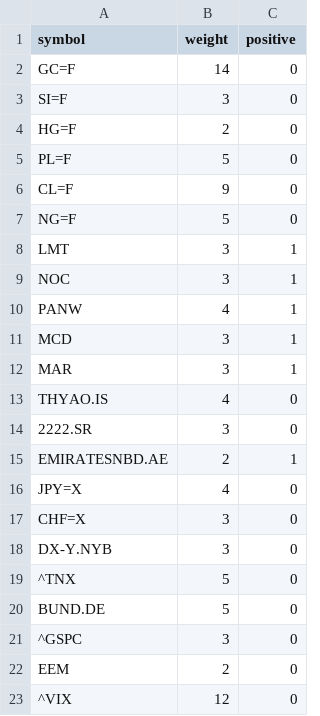
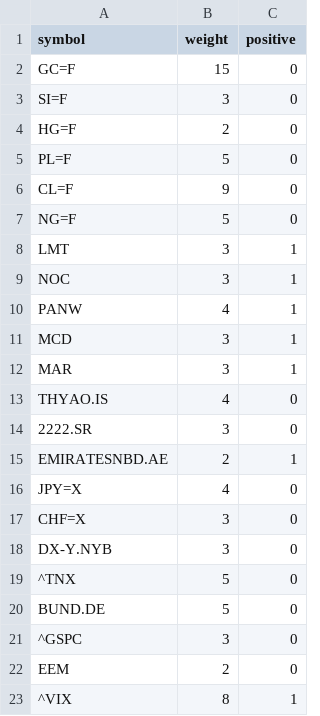
Before and after one commit to alparody/GeopoliticalTensionIndex, a CSV file: stocks_weights.csv, drawn as a sheet.

Commit message:
Update stocks_weights.csv

```diff
--- a/stocks_weights.csv
+++ b/stocks_weights.csv
@@ -1,3 +1,3 @@
 symbol,weight,positive
-GC=F,14,0
+GC=F,15,0
 SI=F,3,0
@@ -22,2 +22,2 @@ BUND.DE,5,0
 EEM,2,0
-^VIX,12,0
+^VIX,8,1
```
